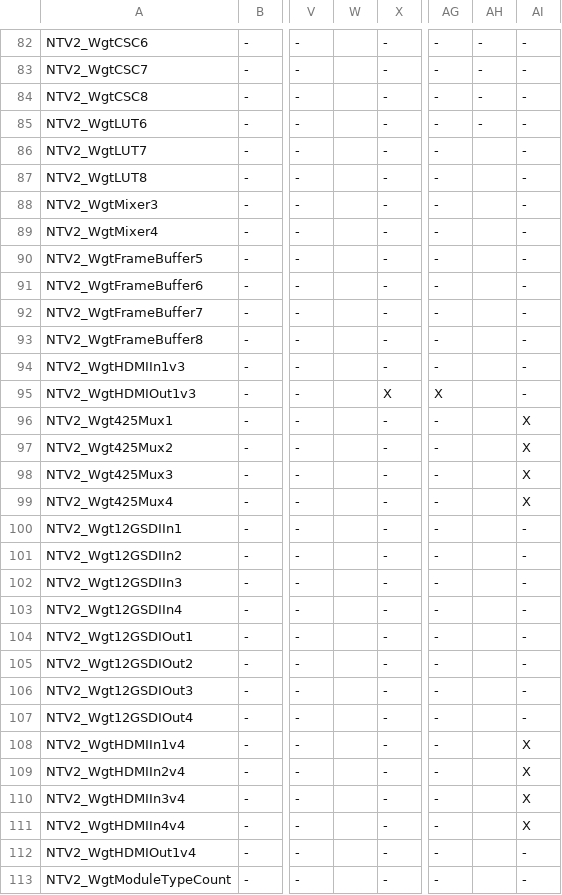
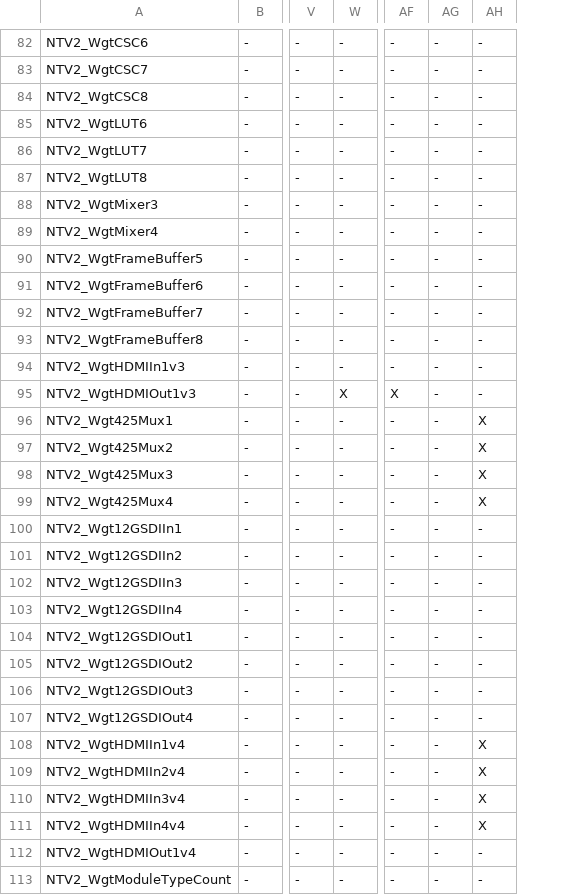
Before and after one commit to aja-video/libajantv2, a CSV file: ajalibraries/ajantv2/sdkgen/Widgets.csv, drawn as a sheet; only a part is shown, gaps mark what is left out; removed rows and columns are numbered as before the commit, all else as after; the diff covers the shown part only; the diff names each change by its address in the sheet, - before the commit and + after, or states it on an @@ line.

Commit message:
Fix alpha widgets

```diff
--- a/ajalibraries/ajantv2/sdkgen/Widgets.csv
+++ b/ajalibraries/ajantv2/sdkgen/Widgets.csv
-column W, empty
-AG86:AG113: (empty)
+AG86:AG113: -
```
Also changed, not shown: 28 edited cells elsewhere in this file.
